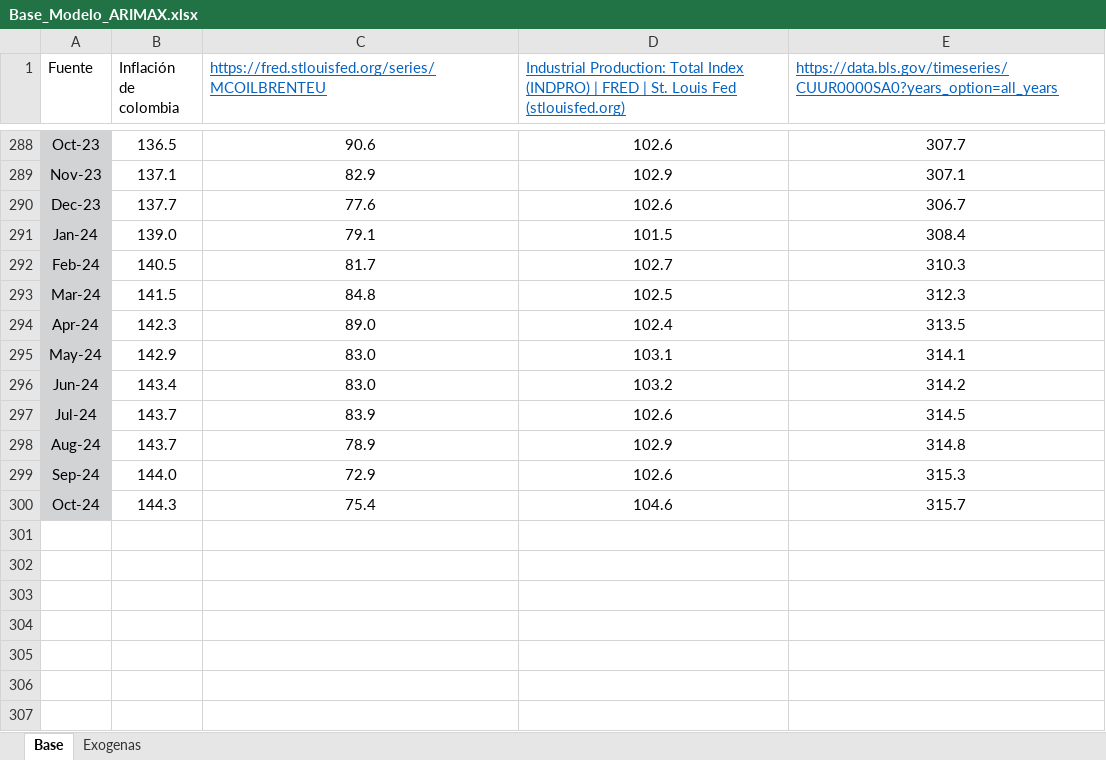
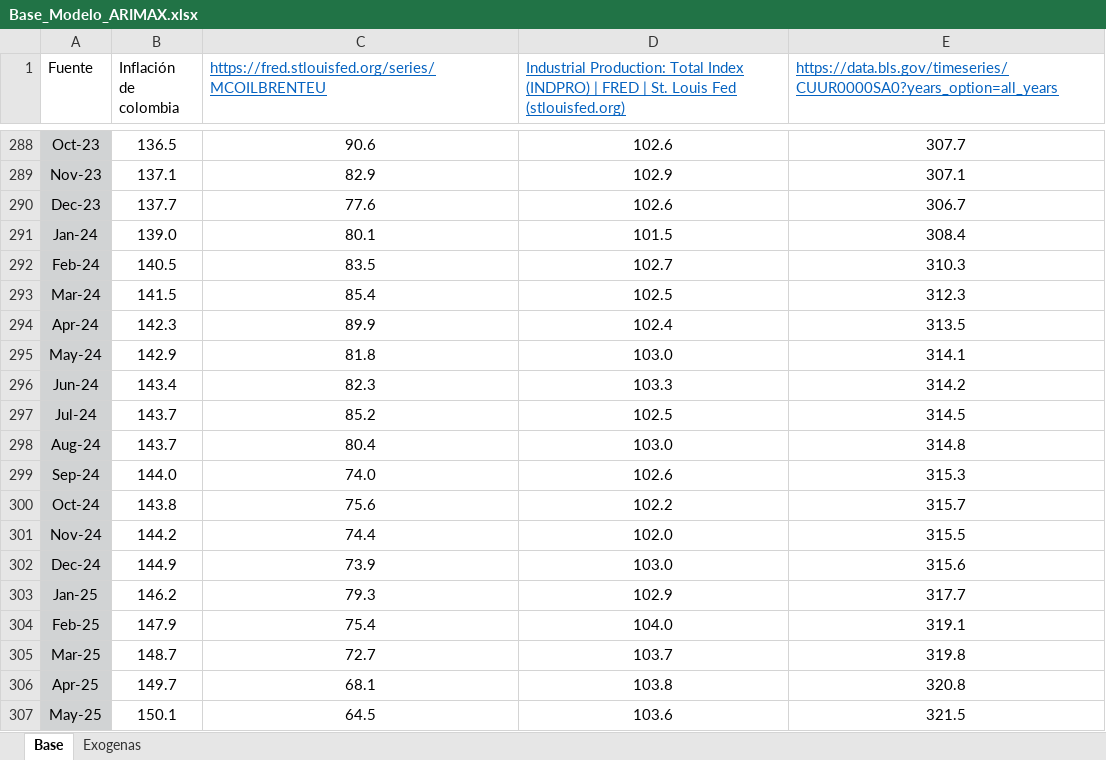
Before and after one commit to Argo-Econ/ARIMAX_Conditional_forecast, an Excel workbook: Base_Modelo_ARIMAX.xlsx, sheet Base, drawn as a sheet; only a part is shown, gaps mark what is left out; values as stored, in another font and other column widths than the file's, no borders; the diff names each change by its address in the sheet, - before the commit and + after, or states it on an @@ line.

```diff
--- a/Base_Modelo_ARIMAX.xlsx (sheet Base)
+++ b/Base_Modelo_ARIMAX.xlsx (sheet Base)
-C291: 79.1
+C291: 80.1
-C292: 81.7
+C292: 83.5
-C293: 84.8
+C293: 85.4
-C294: 89.0
+C294: 89.9
-C295: 83.0
+C295: 81.8
-D295: 103.1
+D295: 103.0
-C296: 83.0
+C296: 82.3
-D296: 103.2
+D296: 103.3
-C297: 83.9
+C297: 85.2
-D297: 102.6
+D297: 102.5
-C298: 78.9
+C298: 80.4
-D298: 102.9
+D298: 103.0
-C299: 72.9
+C299: 74.0
-B300 (Inflación de colombia): 144.3
+B300 (Inflación de colombia): 143.8
-C300: 75.4
+C300: 75.6
-D300: 104.6
+D300: 102.2
+row 301: Nov-24 | 144.2 | 74.4 | 102.0 | 315.5
+row 302: Dec-24 | 144.9 | 73.9 | 103.0 | 315.6
+row 303: Jan-25 | 146.2 | 79.3 | 102.9 | 317.7
+row 304: Feb-25 | 147.9 | 75.4 | 104.0 | 319.1
+row 305: Mar-25 | 148.7 | 72.7 | 103.7 | 319.8
+row 306: Apr-25 | 149.7 | 68.1 | 103.8 | 320.8
+row 307: May-25 | 150.1 | 64.5 | 103.6 | 321.5
```
Also changed, not shown: sheet Exogenas, Datos_sal/estructura_errores_mod1.xlsx, Datos_sal/estructura_errores_mod2.xlsx, 6 other files.
